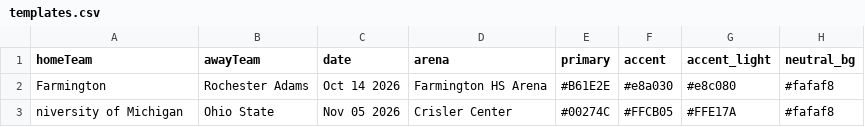
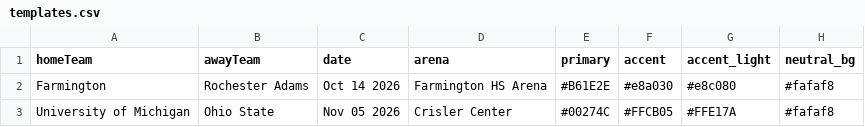
Before and after one commit to fatfryer/resume, a CSV file: templates.csv, drawn as a sheet.

```diff
--- a/templates.csv
+++ b/templates.csv
@@ -2,2 +2,2 @@ homeTeam,awayTeam,date,arena,primary,accent,accent_light,neutral_bg
 Farmington,Rochester Adams,Oct 14 2026,Farmington HS Arena,#B61E2E,#e8a030,#e8c080,#fafaf8
-niversity of Michigan,Ohio State,Nov 05 2026,Crisler Center,#00274C,#FFCB05,#FFE17A,#fafaf8
+University of Michigan,Ohio State,Nov 05 2026,Crisler Center,#00274C,#FFCB05,#FFE17A,#fafaf8
```
Also changed, not shown: 6 other files.
